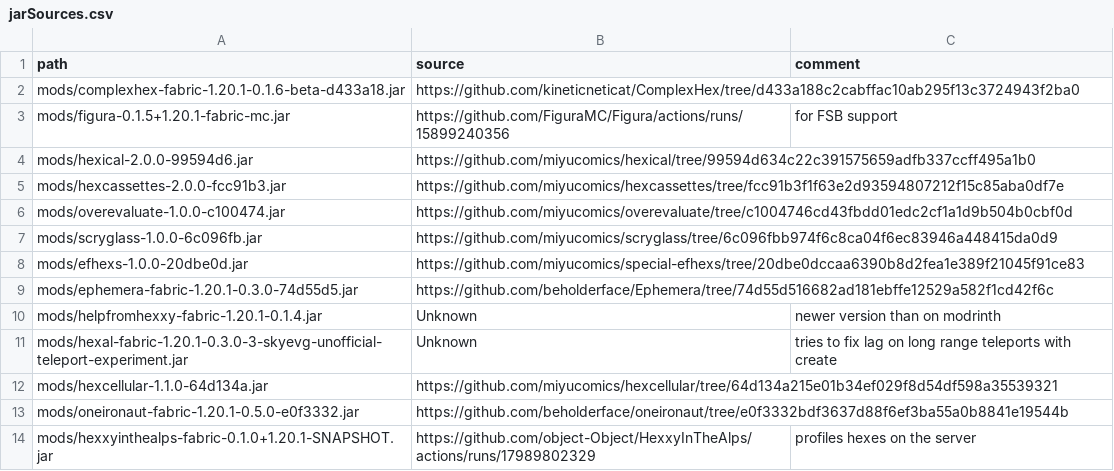
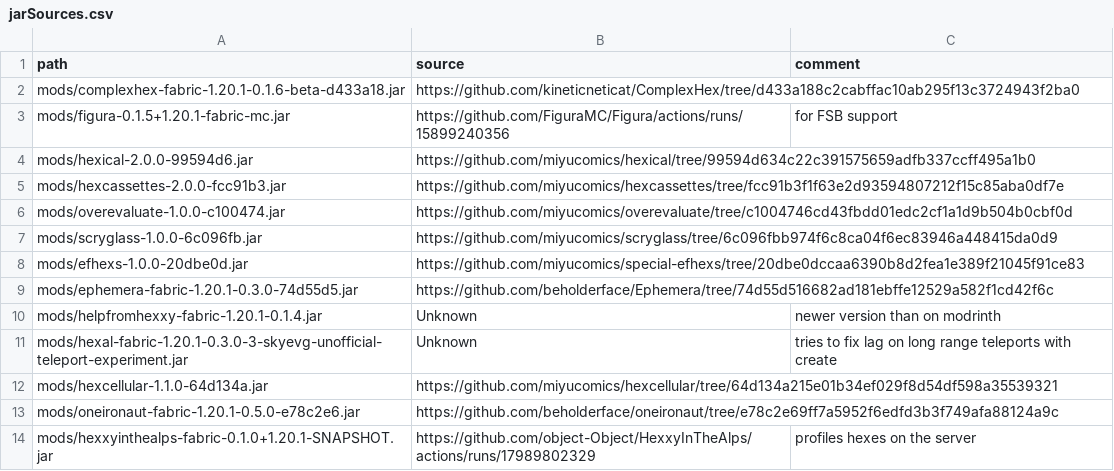
Before and after one commit to abilliontrillionstars/hexxy4, a CSV file: jarSources.csv, drawn as a sheet.

Commit message:
Update oneironaut
put endless phial in hexdebug table media blacklist
Instill Psyche now properly nitwitifies zombie villagers
trying to recharge from an inexhaustible phial now yields zero media instead of one (fixes an infinite loop with hexdebug)
fixed instill psyche mishap translation

Remove splicingTable.zs
- no longer needed with the oneironaut update

```diff
--- a/jarSources.csv
+++ b/jarSources.csv
@@ -12,3 +12,3 @@ mods/hexal-fabric-1.20.1-0.3.0-3-skyevg-unofficial-teleport-experiment.jar,Unkno
 mods/hexcellular-1.1.0-64d134a.jar,https://github.com/miyucomics/hexcellular/tree/64d134a215e01b34ef029f8d54df598a35539321,
-mods/oneironaut-fabric-1.20.1-0.5.0-e0f3332.jar,https://github.com/beholderface/oneironaut/tree/e0f3332bdf3637d88f6ef3ba55a0b8841e19544b,
+mods/oneironaut-fabric-1.20.1-0.5.0-e78c2e6.jar,https://github.com/beholderface/oneironaut/tree/e78c2e69ff7a5952f6edfd3b3f749afa88124a9c,
 mods/hexxyinthealps-fabric-0.1.0+1.20.1-SNAPSHOT.jar,https://github.com/object-Object/HexxyInTheAlps/actions/runs/17989802329,profiles hexes on the server
```
Also changed, not shown: 3 other files.
